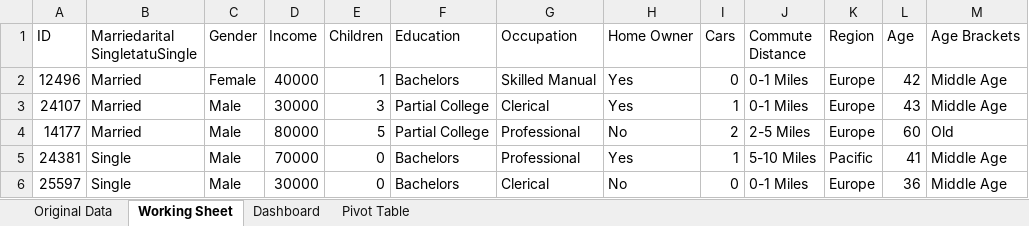
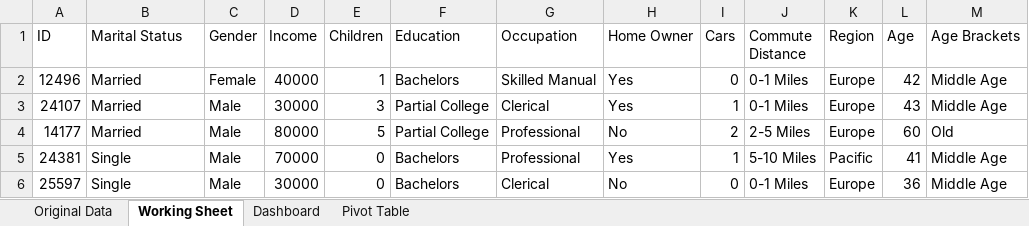
Before and after one commit to richardhoyle/Bike-Shop-Analysis, an Excel workbook: Excel Project Dataset ATA.xlsx, sheet Working Sheet, drawn as a sheet; only a part is shown; values as stored, in another font and other column widths than the file's, no borders; the diff names each change by its address in the sheet, - before the commit and + after, or states it on an @@ line.

```diff
--- a/Excel Project Dataset ATA.xlsx (sheet Working Sheet)
+++ b/Excel Project Dataset ATA.xlsx (sheet Working Sheet)
-B1: Marriedarital SingletatuSingle
+B1: Marital Status
```
Also changed, not shown: sheet Pivot Table, charts or pictures.
